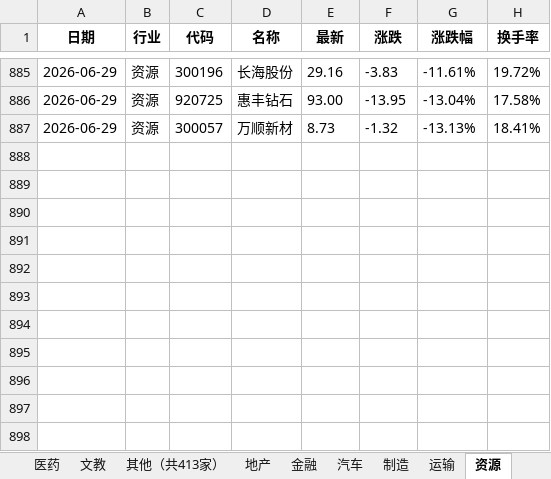
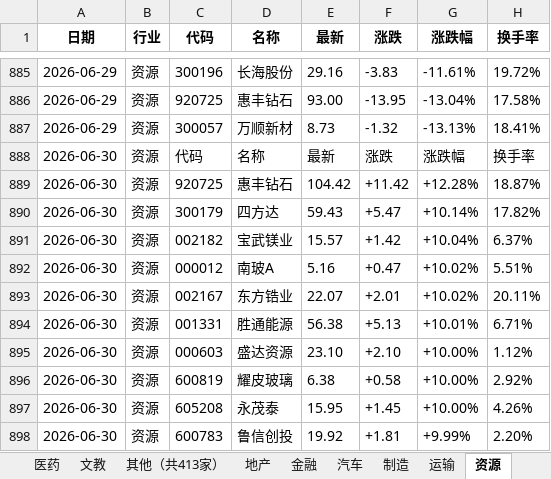
Before and after one commit to Haaasan888/fetch_data, an Excel workbook: 行业涨跌停统计_每日追加.xlsx, sheet 资源, drawn as a sheet; only a part is shown, gaps mark what is left out; values as stored, in another font and other column widths than the file's, no borders; the diff names each change by its address in the sheet, - before the commit and + after, or states it on an @@ line.

```diff
--- a/行业涨跌停统计_每日追加.xlsx (sheet 资源)
+++ b/行业涨跌停统计_每日追加.xlsx (sheet 资源)
+row 888: 2026-06-30 | 资源 | 代码 | 名称 | 最新 | 涨跌 | 涨跌幅 | 换手率
+row 889: 2026-06-30 | 资源 | 920725 | 惠丰钻石 | 104.42 | +11.42 | +12.28% | 18.87%
+row 890: 2026-06-30 | 资源 | 300179 | 四方达 | 59.43 | +5.47 | +10.14% | 17.82%
+row 891: 2026-06-30 | 资源 | 002182 | 宝武镁业 | 15.57 | +1.42 | +10.04% | 6.37%
+row 892: 2026-06-30 | 资源 | 000012 | 南玻A | 5.16 | +0.47 | +10.02% | 5.51%
+row 893: 2026-06-30 | 资源 | 002167 | 东方锆业 | 22.07 | +2.01 | +10.02% | 20.11%
+row 894: 2026-06-30 | 资源 | 001331 | 胜通能源 | 56.38 | +5.13 | +10.01% | 6.71%
+row 895: 2026-06-30 | 资源 | 000603 | 盛达资源 | 23.10 | +2.10 | +10.00% | 1.12%
+row 896: 2026-06-30 | 资源 | 600819 | 耀皮玻璃 | 6.38 | +0.58 | +10.00% | 2.92%
+row 897: 2026-06-30 | 资源 | 605208 | 永茂泰 | 15.95 | +1.45 | +10.00% | 4.26%
+row 898: 2026-06-30 | 资源 | 600783 | 鲁信创投 | 19.92 | +1.81 | +9.99% | 2.20%
```
Also changed, not shown: sheet 数据明细, sheet 制造, sheet 硬科, sheet 软科, sheet 其他（共412家）, sheet 医药, 7 more sheets.
